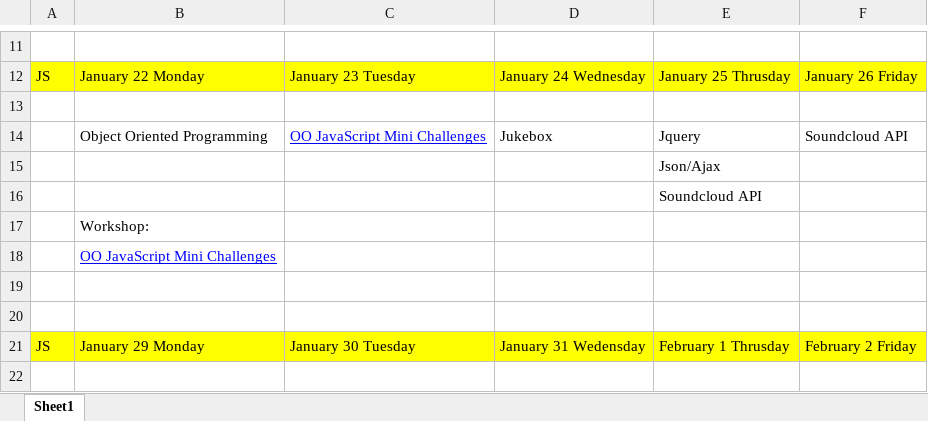
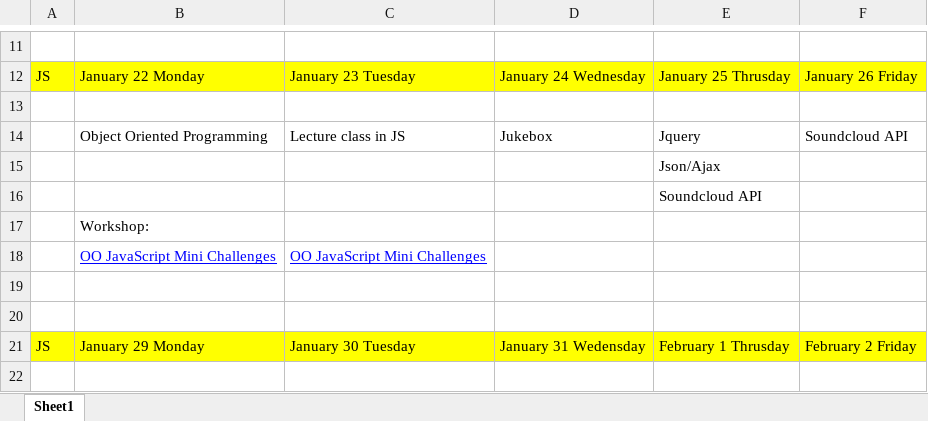
Before and after one commit to OggiDanailov/class_January_2018, an Excel workbook: schedule.xlsx, sheet Sheet1, drawn as a sheet; only a part is shown, gaps mark what is left out; values as stored, in another font and other column widths than the file's, no borders; the diff names each change by its address in the sheet, - before the commit and + after, or states it on an @@ line.

Commit message:
week3 day3 coding challenge

```diff
--- a/schedule.xlsx (sheet Sheet1)
+++ b/schedule.xlsx (sheet Sheet1)
-C14: OO JavaScript Mini Challenges
+C14: Lecture class in JS
@@ C14 underline: on → off, text colour: #0000FF → black @@
-C18: (empty)
+C18: OO JavaScript Mini Challenges
```
Also changed, not shown: 6 other files.
